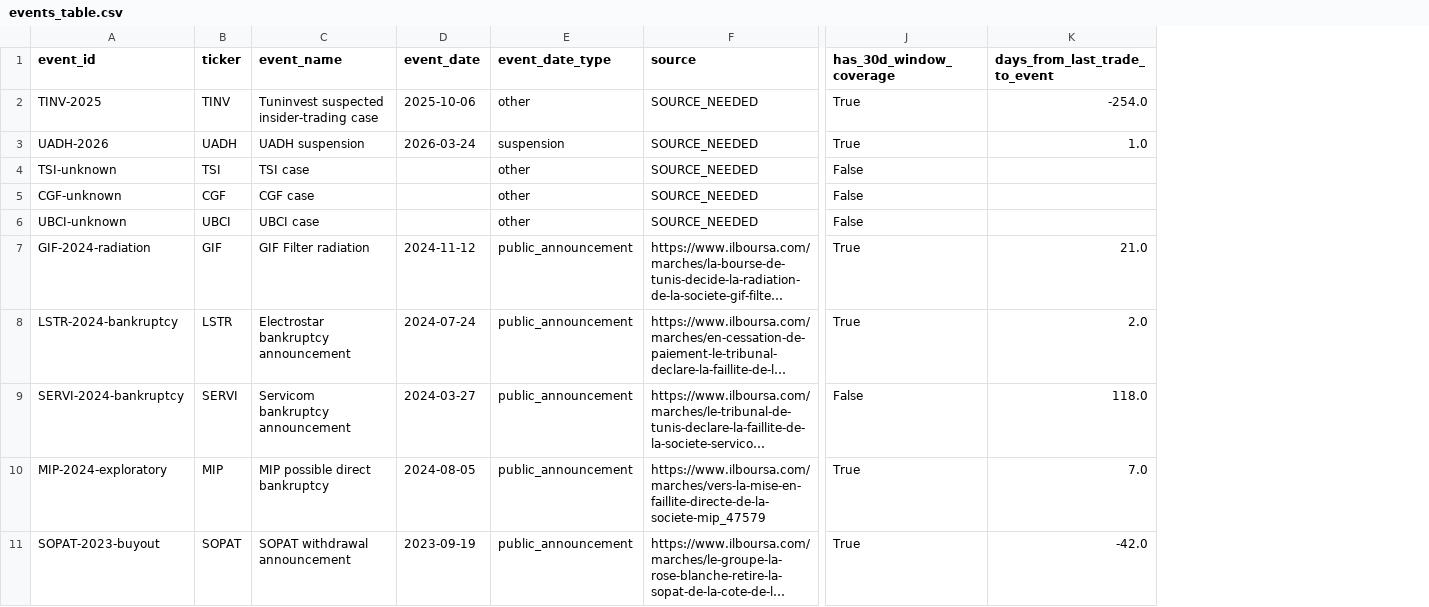
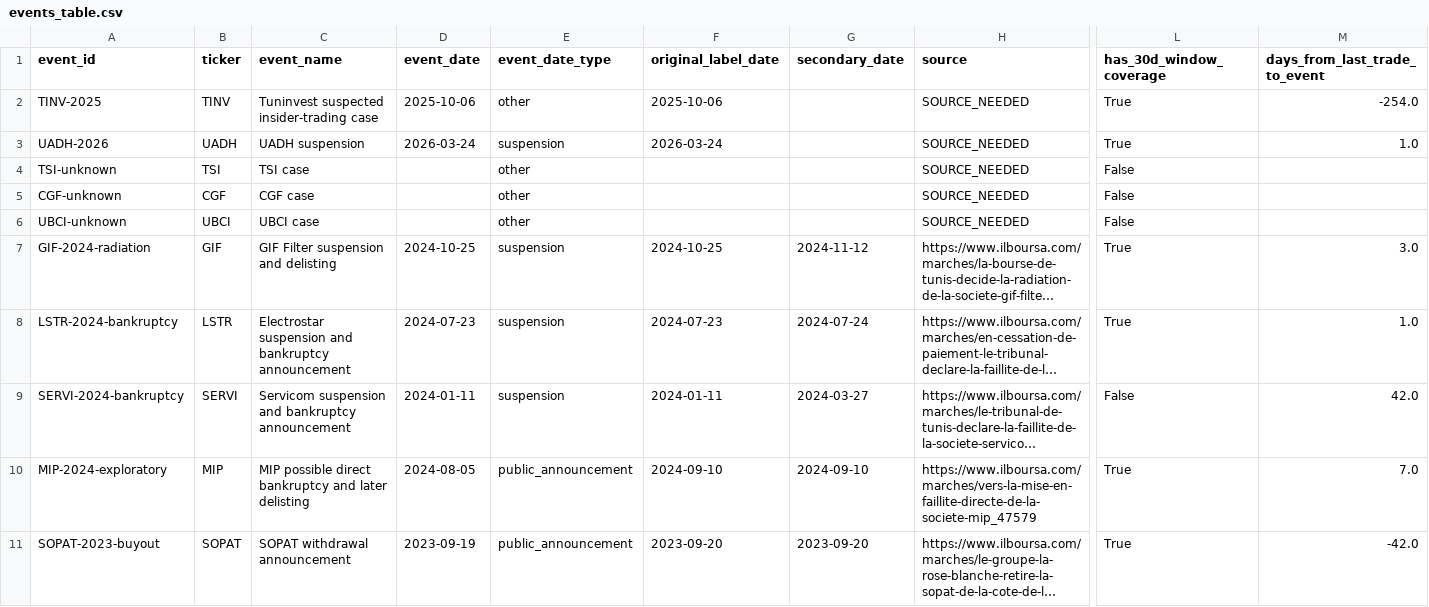
Before and after one commit to RayenSebei/bvmt-market-surveillance, a CSV file: outputs/evaluation/events_table.csv, drawn as a sheet; only a part is shown, gaps mark what is left out; long unchanged cells end in …; addresses are those after the commit; the diff names each change by its address in the sheet, - before the commit and + after, or states it on an @@ line.

```diff
--- a/outputs/evaluation/events_table.csv
+++ b/outputs/evaluation/events_table.csv
+column F (original_label_date), rows 2-11: 2025-10-06 | 2026-03-24 |  |  |  | 2024-10-25 | 2024-07-23 | 2024-01-11 | 2024-09-10 | 2023-09-20
+column G (secondary_date), rows 7-11: 2024-11-12 | 2024-07-24 | 2024-03-27 | 2024-09-10 | 2023-09-20
-C7 (event_name): GIF Filter radiation
+C7 (event_name): GIF Filter suspension and delisting
-D7 (event_date): 2024-11-12
+D7 (event_date): 2024-10-25
-E7:E9 (event_date_type): public_announcement
+E7:E9 (event_date_type): suspension
-M7 (days_from_last_trade_to_event): 21.0
+M7 (days_from_last_trade_to_event): 3.0
-C8 (event_name): Electrostar bankruptcy announcement
+C8 (event_name): Electrostar suspension and bankruptcy announcement
-D8 (event_date): 2024-07-24
+D8 (event_date): 2024-07-23
-M8 (days_from_last_trade_to_event): 2.0
+M8 (days_from_last_trade_to_event): 1.0
-C9 (event_name): Servicom bankruptcy announcement
+C9 (event_name): Servicom suspension and bankruptcy announcement
-D9 (event_date): 2024-03-27
+D9 (event_date): 2024-01-11
-M9 (days_from_last_trade_to_event): 118.0
+M9 (days_from_last_trade_to_event): 42.0
-C10 (event_name): MIP possible direct bankruptcy
+C10 (event_name): MIP possible direct bankruptcy and later delisting
```
Also changed, not shown: data/evaluation/events.csv, outputs/evaluation/baseline_comparison.csv, 12 other files.
